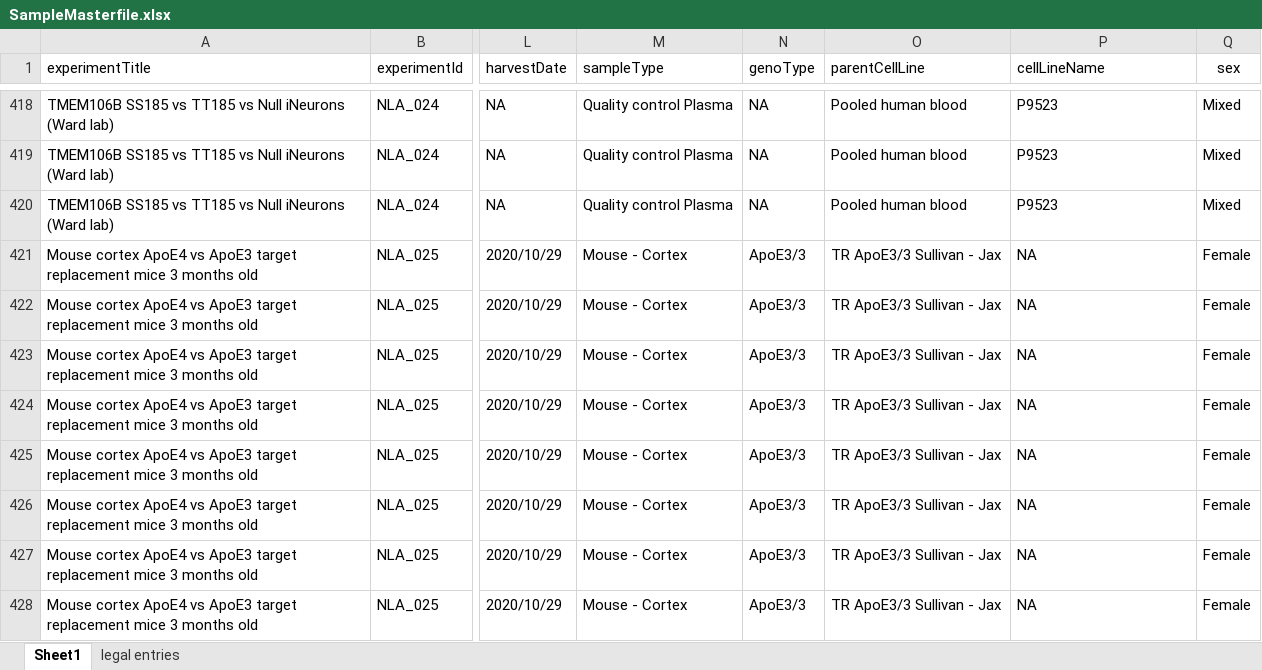
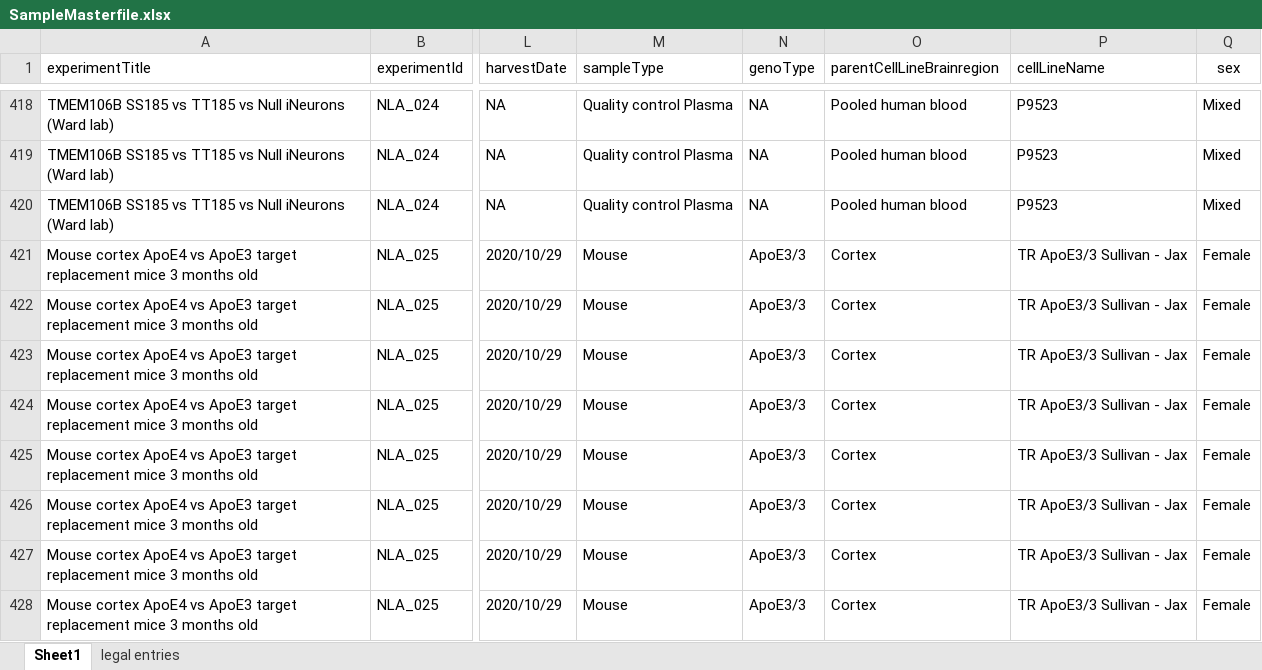
Before and after one commit to CPM-Metabolomics-Lipidomics/soda-light, an Excel workbook: data/Database/SampleMasterfile.xlsx, sheet Sheet1, drawn as a sheet; only a part is shown, gaps mark what is left out; values as stored, in another font and other column widths than the file's, no borders; charts and pictures and conditional formats not drawn; the diff covers the shown part only; the diff names each change by its address in the sheet, - before the commit and + after, or states it on an @@ line.

Commit message:
New masterfile, parentCellLine is now parentCellLineBrainregion

```diff
--- a/data/Database/SampleMasterfile.xlsx (sheet Sheet1)
+++ b/data/Database/SampleMasterfile.xlsx (sheet Sheet1)
-O1: parentCellLine
+O1: parentCellLineBrainregion
-M421:M428 (sampleType): Mouse - Cortex
+M421:M428 (sampleType): Mouse
-O421:O428 (parentCellLineBrainregion): TR ApoE3/3 Sullivan - Jax
+O421:O428 (parentCellLineBrainregion): Cortex
-P421:P428 (cellLineName): NA
+P421:P428 (cellLineName): TR ApoE3/3 Sullivan - Jax
```
Also changed, not shown: 351 edited cells elsewhere in this sheet, charts or pictures, 3 other files.
